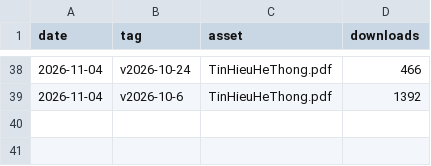
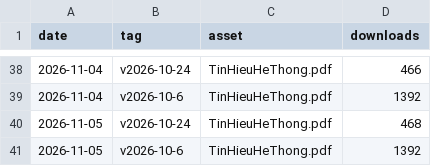
Before and after one commit to huyyoonjae1608/book-thht, a CSV file: stats/downloads.csv, drawn as a sheet; only a part is shown, gaps mark what is left out.

```diff
--- a/stats/downloads.csv
+++ b/stats/downloads.csv
@@ -39 +39,3 @@ date,tag,asset,downloads
 "2026-11-04","v2026-10-6","TinHieuHeThong.pdf",1392
+"2026-11-05","v2026-10-24","TinHieuHeThong.pdf",468
+"2026-11-05","v2026-10-6","TinHieuHeThong.pdf",1392
```
